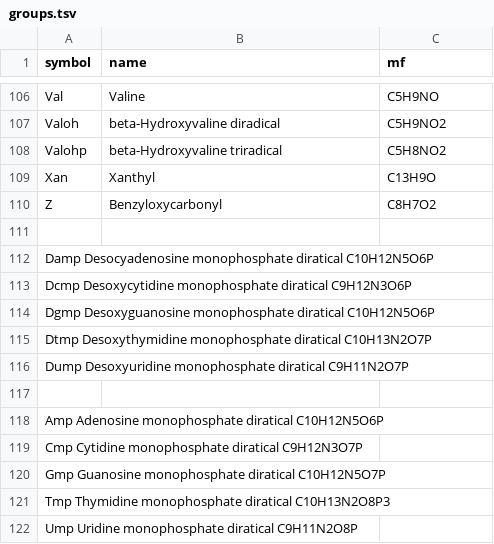
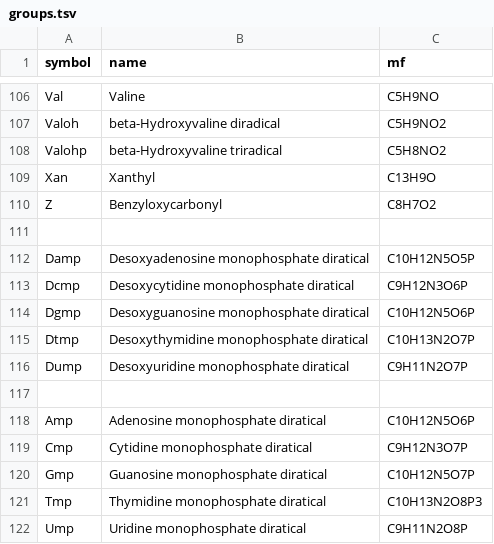
Before and after one commit to cheminfo/mass-tools, a TSV file: packages/chemical-elements/data-original/groups.tsv, drawn as a sheet; only a part is shown, gaps mark what is left out; removed rows and columns are numbered as before the commit, all else as after; the diff names each change by its address in the sheet, - before the commit and + after, or states it on an @@ line.

```diff
--- a/packages/chemical-elements/data-original/groups.tsv
+++ b/packages/chemical-elements/data-original/groups.tsv
-row 112: Damp Desocyadenosine monophosphate diratical C10H12N5O6P
-row 113: Dcmp Desoxycytidine monophosphate diratical C9H12N3O6P
-row 114: Dgmp Desoxyguanosine monophosphate diratical C10H12N5O6P
-row 115: Dtmp Desoxythymidine monophosphate diratical C10H13N2O7P
-row 116: Dump Desoxyuridine monophosphate diratical C9H11N2O7P
+row 112: Damp | Desoxyadenosine monophosphate diratical | C10H12N5O5P
+row 113: Dcmp | Desoxycytidine monophosphate diratical | C9H12N3O6P
+row 114: Dgmp | Desoxyguanosine monophosphate diratical | C10H12N5O6P
+row 115: Dtmp | Desoxythymidine monophosphate diratical | C10H13N2O7P
+row 116: Dump | Desoxyuridine monophosphate diratical | C9H11N2O7P
-row 118: Amp Adenosine monophosphate diratical C10H12N5O6P
-row 119: Cmp Cytidine monophosphate diratical C9H12N3O7P
-row 120: Gmp Guanosine monophosphate diratical C10H12N5O7P
-row 121: Tmp Thymidine monophosphate diratical C10H13N2O8P3
-row 122: Ump Uridine monophosphate diratical C9H11N2O8P
+row 118: Amp | Adenosine monophosphate diratical | C10H12N5O6P
+row 119: Cmp | Cytidine monophosphate diratical | C9H12N3O7P
+row 120: Gmp | Guanosine monophosphate diratical | C10H12N5O7P
+row 121: Tmp | Thymidine monophosphate diratical | C10H13N2O8P3
+row 122: Ump | Uridine monophosphate diratical | C9H11N2O8P
```
Also changed, not shown: 5 other files.
